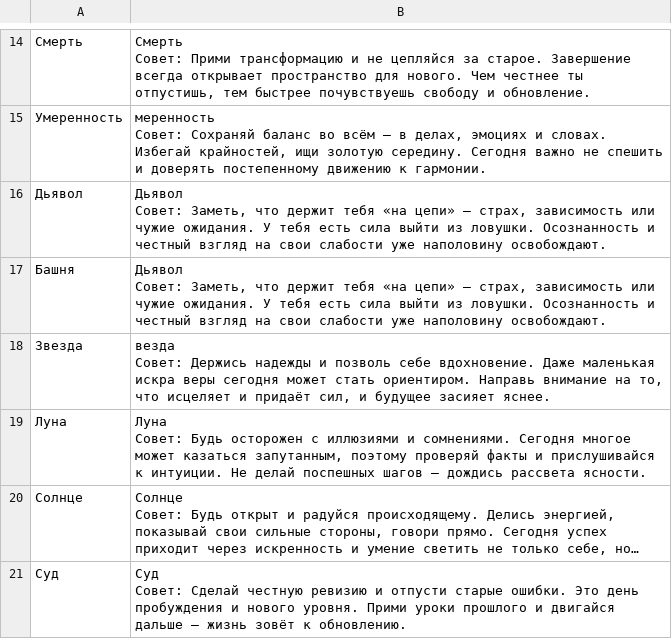
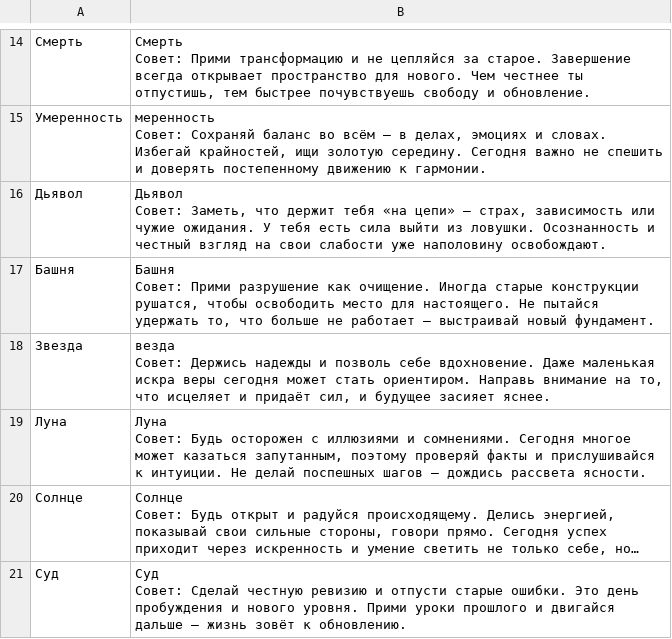
Before and after one commit to netebla/Milky_Tarot, a CSV file: src/data/cards_advice.csv, drawn as a sheet; only a part is shown, gaps mark what is left out; long unchanged cells end in ….

Commit message:
Исправил описание карты Башня

```diff
--- a/src/data/cards_advice.csv
+++ b/src/data/cards_advice.csv
@@ -32,4 +32,4 @@
 Совет: Заметь, что держит тебя «на цепи» — страх, зависимость или чужие ожидания. У тебя есть сила выйти из ловушки. Осознанность и честный взгляд на свои слабости уже наполовину освобождают."
-Башня;"Дьявол
-Совет: Заметь, что держит тебя «на цепи» — страх, зависимость или чужие ожидания. У тебя есть сила выйти из ловушки. Осознанность и честный взгляд на свои слабости уже наполовину освобождают."
+Башня;"Башня
+Совет: Прими разрушение как очищение. Иногда старые конструкции рушатся, чтобы освободить место для настоящего. Не пытайся удержать то, что больше не работает — выстраивай новый фундамент."
 Звезда;"везда
```
